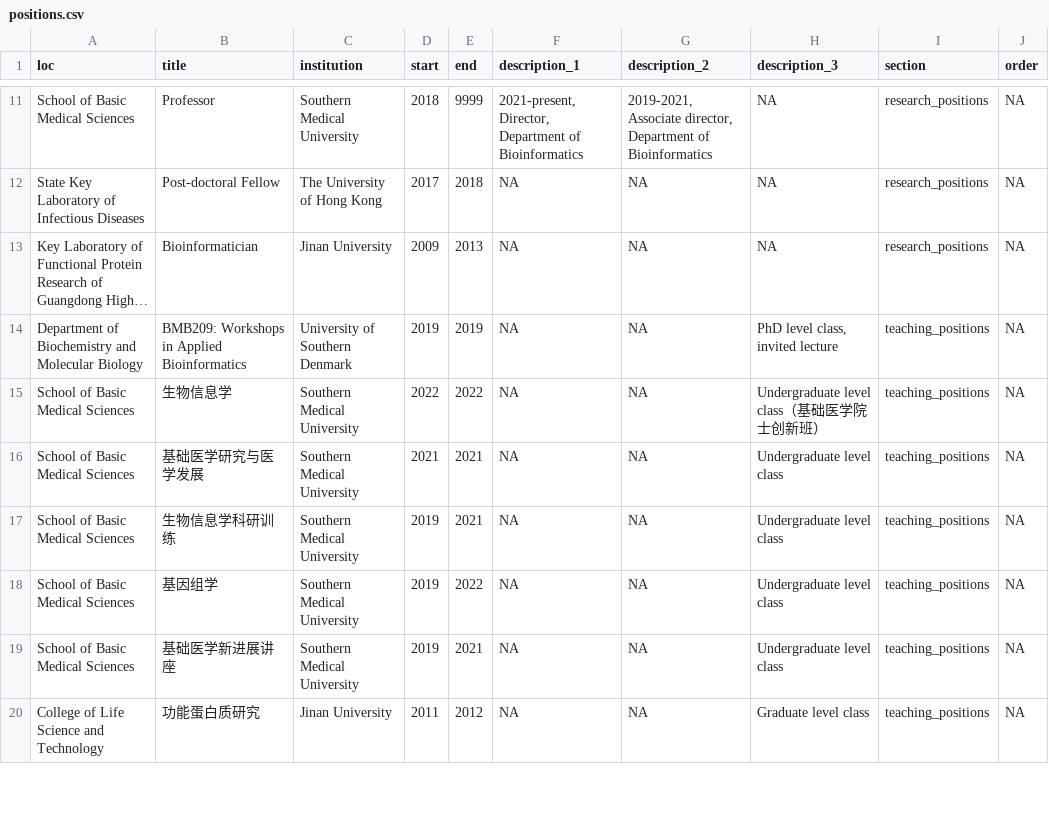
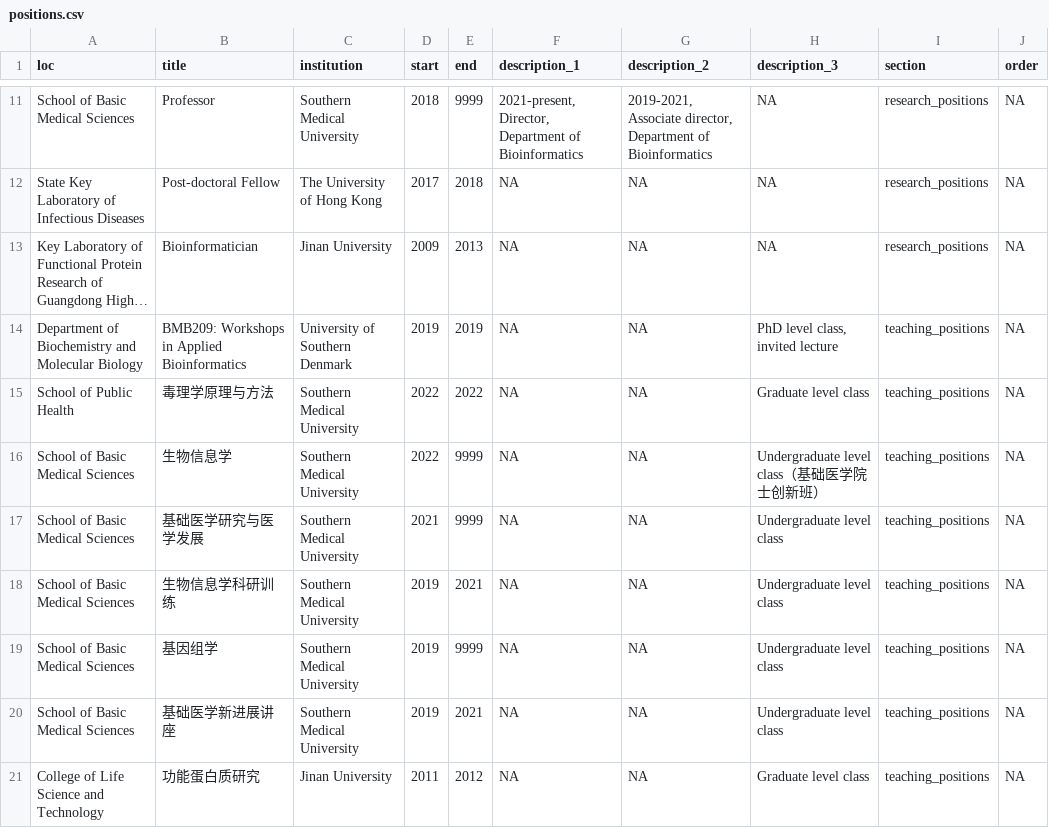
Before and after one commit to GuangchuangYu/cv, a CSV file: positions.csv, drawn as a sheet; only a part is shown, gaps mark what is left out; long unchanged cells end in …; addresses are those after the commit; the diff covers the shown part only; the diff names each change by its address in the sheet, - before the commit and + after, or states it on an @@ line.

```diff
--- a/positions.csv
+++ b/positions.csv
+row 15: School of Public Health | 毒理学原理与方法 | Southern Medical University | 2022 | 2022 | NA | NA | Graduate level class | teaching_positions | NA
-E16 (end): 2022
+E16 (end): 9999
-E17 (end): 2021
+E17 (end): 9999
-E19 (end): 2022
+E19 (end): 9999
```
Also changed, not shown: 3 added rows, 1 removed row, 1 moved row and 5 edited cells elsewhere in this file, 8 other files.
